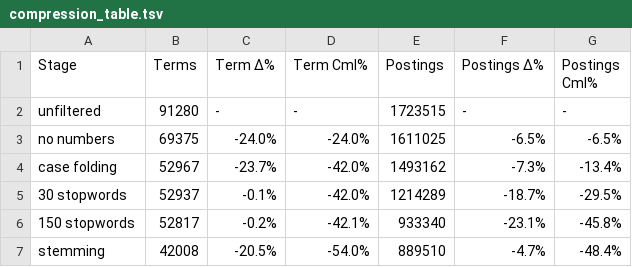
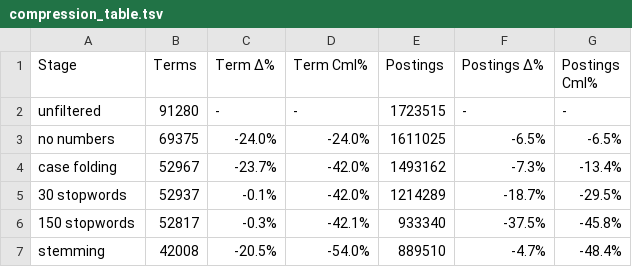
Before and after one commit to dapeipeipeipei/COMP479-project1-reuters-indexing, a TSV file: experiments/compression/compression_table.tsv, drawn as a sheet; the diff names each change by its address in the sheet, - before the commit and + after, or states it on an @@ line.

Commit message:
chore: add saved query, compression and benchmark results

```diff
--- a/experiments/compression/compression_table.tsv
+++ b/experiments/compression/compression_table.tsv
-C6 (Term Δ%): -0.2%
+C6 (Term Δ%): -0.3%
-F6 (Postings Δ%): -23.1%
+F6 (Postings Δ%): -37.5%
```
Also changed, not shown: 3 other files.
